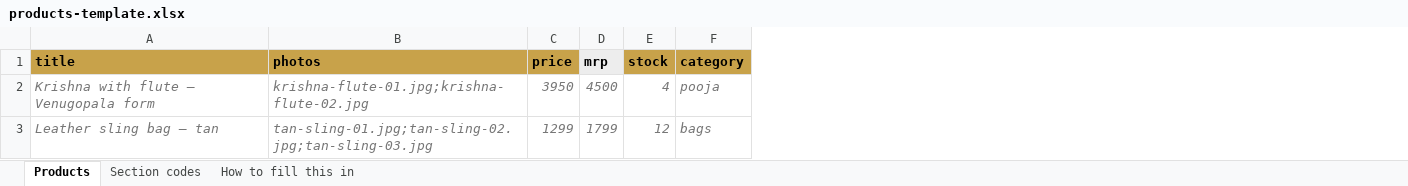
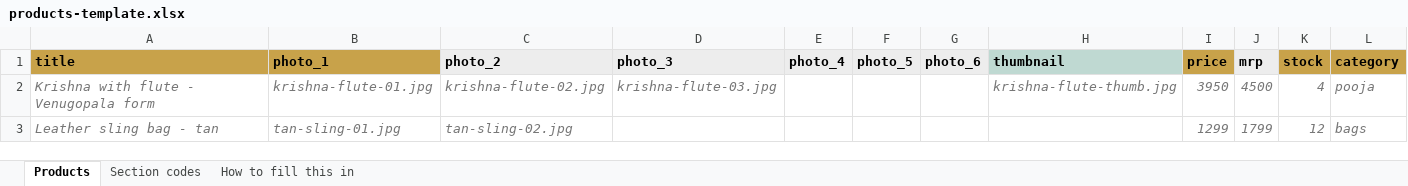
Before and after one commit to Nikhilesh2004/The-One-Roof-V2, an Excel workbook: docs/import/products-template.xlsx, sheet Products, drawn as a sheet; only a part is shown; values as stored, in another font and other column widths than the file's, no borders; removed rows and columns are numbered as before the commit, all else as after; the diff names each change by its address in the sheet, - before the commit and + after, or states it on an @@ line.

```diff
--- a/docs/import/products-template.xlsx (sheet Products)
+++ b/docs/import/products-template.xlsx (sheet Products)
-column B (photos), rows 2-3: krishna-flute-01.jpg;krishna-flute-02.jpg | tan-sling-01.jpg;tan-sling-02.jpg;tan-sling-03.jpg
+column B (photo_1), rows 2-3: krishna-flute-01.jpg | tan-sling-01.jpg
+column C (photo_2), rows 2-3: krishna-flute-02.jpg | tan-sling-02.jpg
+column D (photo_3), row 2: krishna-flute-03.jpg
+column E (photo_4), empty
+column F (photo_5), empty
+column G (photo_6), empty
+column H (thumbnail), row 2: krishna-flute-thumb.jpg
-A2 (title): Krishna with flute — Venugopala form
+A2 (title): Krishna with flute - Venugopala form
-A3 (title): Leather sling bag — tan
+A3 (title): Leather sling bag - tan
```
Also changed, not shown: sheet How to fill this in, sheet Section codes, 2 other files.
